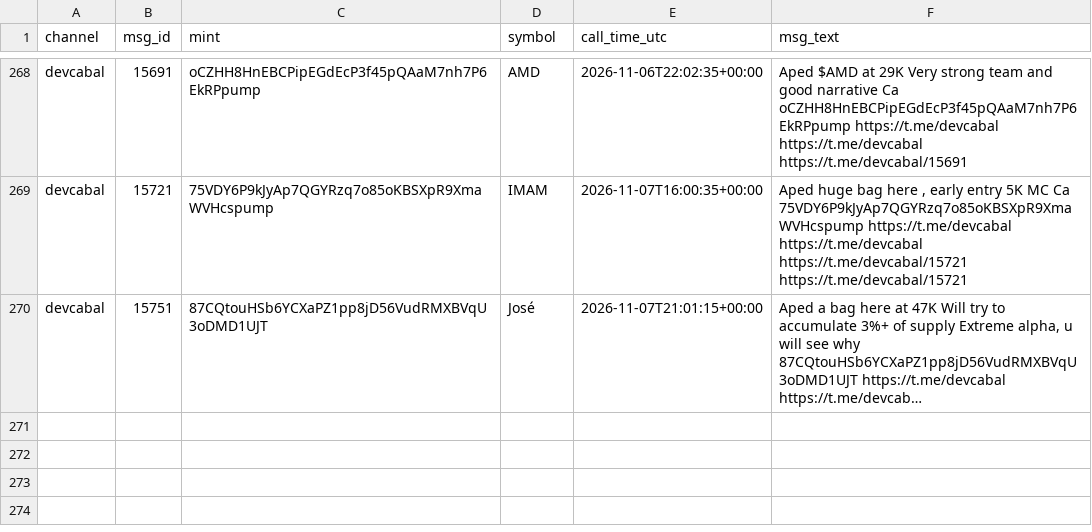
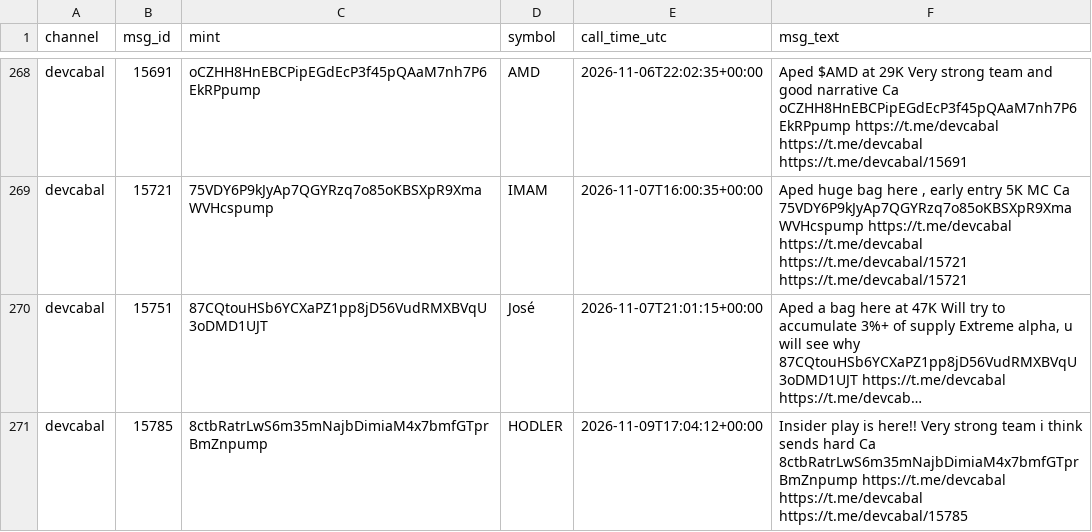
Before and after one commit to nikolan17/pumpfun-call-analyzer, a CSV file: calls_detected.csv, drawn as a sheet; only a part is shown, gaps mark what is left out; long unchanged cells end in …; the diff names each change by its address in the sheet, - before the commit and + after, or states it on an @@ line.

```diff
--- a/calls_detected.csv
+++ b/calls_detected.csv
+row 271: devcabal | 15785 | 8ctbRatrLwS6m35mNajbDimiaM4x7bmfGTprBmZnpump | HODLER | 2026-11-09T17:04:12+00:00 | Insider play is here!! Very strong team i think sends hard Ca 8ctbRatrLwS6m35mNajbDimiaM4x7bmfGTprBmZnpump https://t.me/devcabal https://t.me/devcabal https://t.me/devcabal/15785
```
Also changed, not shown: calls_analysis.csv, 1 other file.
